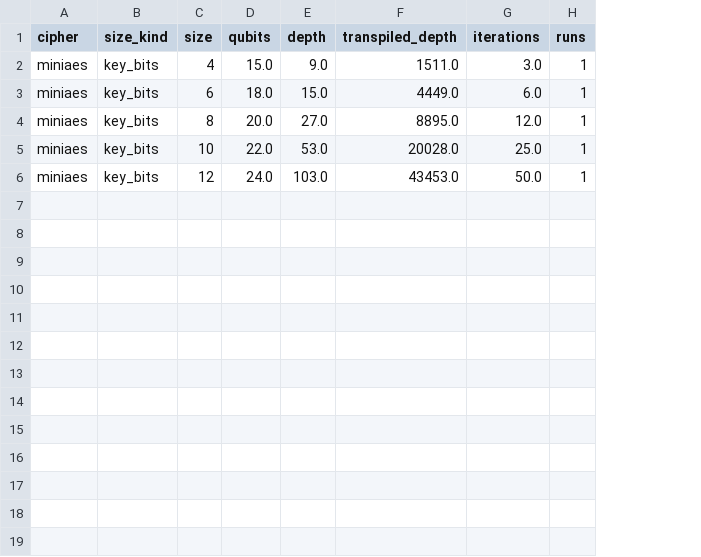
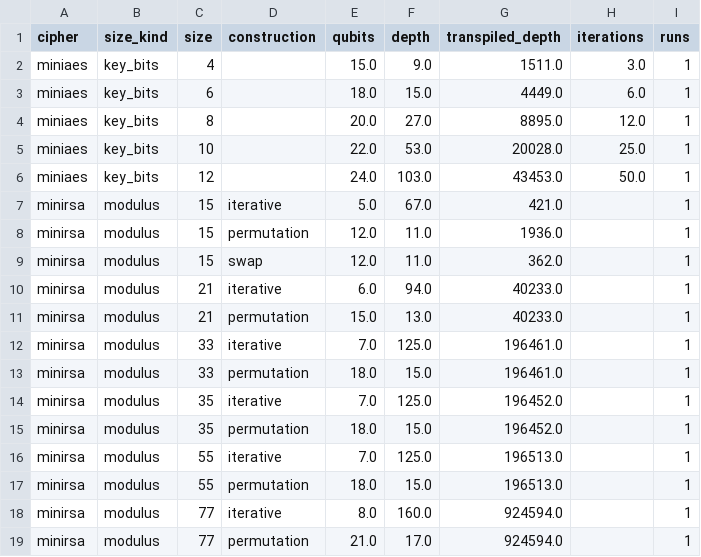
Before and after one commit to GautamV-srg/q-break-lab, a CSV file: backend/results/aggregated/scaling.csv, drawn as a sheet; the diff names each change by its address in the sheet, - before the commit and + after, or states it on an @@ line.

```diff
--- a/backend/results/aggregated/scaling.csv
+++ b/backend/results/aggregated/scaling.csv
+column D (construction), empty
+row 7: minirsa | modulus | 15 | iterative | 5.0 | 67.0 | 421.0 |  | 1
+row 8: minirsa | modulus | 15 | permutation | 12.0 | 11.0 | 1936.0 |  | 1
+row 9: minirsa | modulus | 15 | swap | 12.0 | 11.0 | 362.0 |  | 1
+row 10: minirsa | modulus | 21 | iterative | 6.0 | 94.0 | 40233.0 |  | 1
+row 11: minirsa | modulus | 21 | permutation | 15.0 | 13.0 | 40233.0 |  | 1
+row 12: minirsa | modulus | 33 | iterative | 7.0 | 125.0 | 196461.0 |  | 1
+row 13: minirsa | modulus | 33 | permutation | 18.0 | 15.0 | 196461.0 |  | 1
+row 14: minirsa | modulus | 35 | iterative | 7.0 | 125.0 | 196452.0 |  | 1
+row 15: minirsa | modulus | 35 | permutation | 18.0 | 15.0 | 196452.0 |  | 1
+row 16: minirsa | modulus | 55 | iterative | 7.0 | 125.0 | 196513.0 |  | 1
+row 17: minirsa | modulus | 55 | permutation | 18.0 | 15.0 | 196513.0 |  | 1
+row 18: minirsa | modulus | 77 | iterative | 8.0 | 160.0 | 924594.0 |  | 1
+row 19: minirsa | modulus | 77 | permutation | 21.0 | 17.0 | 924594.0 |  | 1
```
Also changed, not shown: backend/results/aggregated/comparison.csv, backend/results/aggregated/noise.csv, 28 other files.
